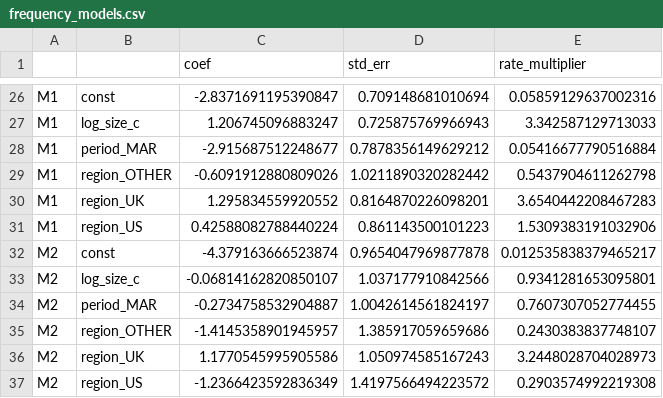
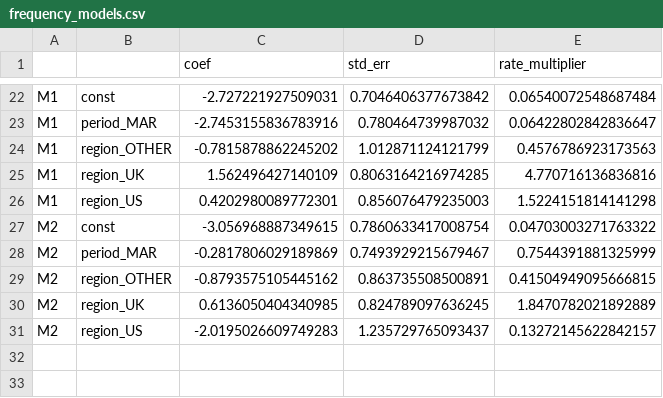
Before and after one commit to vkaps/Oprisk-poc, a CSV file: results/frequency_models.csv, drawn as a sheet; only a part is shown, gaps mark what is left out; removed rows and columns are numbered as before the commit, all else as after; the diff covers the shown part only; the diff names each change by its address in the sheet, - before the commit and + after, or states it on an @@ line.

```diff
--- a/results/frequency_models.csv
+++ b/results/frequency_models.csv
-C22 (coef): -2.8371691195390847
+C22 (coef): -2.727221927509031
-D22 (std_err): 0.709148681010694
+D22 (std_err): 0.7046406377673842
-E22 (rate_multiplier): 0.05859129637002316
+E22 (rate_multiplier): 0.06540072548687484
-row 27: M1 | log_size_c | 1.206745096883247 | 0.725875769966943 | 3.342587129713033
-C23 (coef): -2.915687512248677
+C23 (coef): -2.7453155836783916
-D23 (std_err): 0.7878356149629212
+D23 (std_err): 0.780464739987032
-E23 (rate_multiplier): 0.05416677790516884
+E23 (rate_multiplier): 0.06422802842836647
-C24 (coef): -0.6091912880809026
+C24 (coef): -0.7815878862245202
-D24 (std_err): 1.0211890320282442
+D24 (std_err): 1.012871124121799
-E24 (rate_multiplier): 0.5437904611262798
+E24 (rate_multiplier): 0.4576786923173563
-C25 (coef): 1.295834559920552
+C25 (coef): 1.562496427140109
-D25 (std_err): 0.8164870226098201
+D25 (std_err): 0.8063164216974285
-E25 (rate_multiplier): 3.6540442208467283
+E25 (rate_multiplier): 4.770716136836816
-C26 (coef): 0.42588082788440224
+C26 (coef): 0.4202980089772301
-D26 (std_err): 0.861143500101223
+D26 (std_err): 0.856076479235003
-E26 (rate_multiplier): 1.5309383191032906
+E26 (rate_multiplier): 1.5224151814141298
-C27 (coef): -4.379163666523874
+C27 (coef): -3.056968887349615
-D27 (std_err): 0.9654047969877878
+D27 (std_err): 0.7860633417008754
-E27 (rate_multiplier): 0.012535838379465217
+E27 (rate_multiplier): 0.04703003271763322
-row 33: M2 | log_size_c | -0.06814162820850107 | 1.037177910842566 | 0.9341281653095801
-C28 (coef): -0.2734758532904887
+C28 (coef): -0.2817806029189869
-D28 (std_err): 1.0042614561824197
+D28 (std_err): 0.7493929215679467
-E28 (rate_multiplier): 0.7607307052774455
+E28 (rate_multiplier): 0.7544391881325999
-C29 (coef): -1.4145358901945957
+C29 (coef): -0.8793575105445162
-D29 (std_err): 1.385917059659686
+D29 (std_err): 0.863735508500891
-E29 (rate_multiplier): 0.2430383837748107
+E29 (rate_multiplier): 0.41504949095666815
-C30 (coef): 1.1770545995905586
+C30 (coef): 0.6136050404340985
-D30 (std_err): 1.050974585167243
+D30 (std_err): 0.824789097636245
-E30 (rate_multiplier): 3.2448028704028973
+E30 (rate_multiplier): 1.8470782021892889
-C31 (coef): -1.2366423592836349
+C31 (coef): -2.0195026609749283
-D31 (std_err): 1.4197566494223572
+D31 (std_err): 1.235729765093437
-E31 (rate_multiplier): 0.2903574992219308
+E31 (rate_multiplier): 0.13272145622842157
```
Also changed, not shown: 4 removed rows and 60 edited cells elsewhere in this file, data/events_matching_detail.csv, data/events_unmatched.csv, 15 other files.
